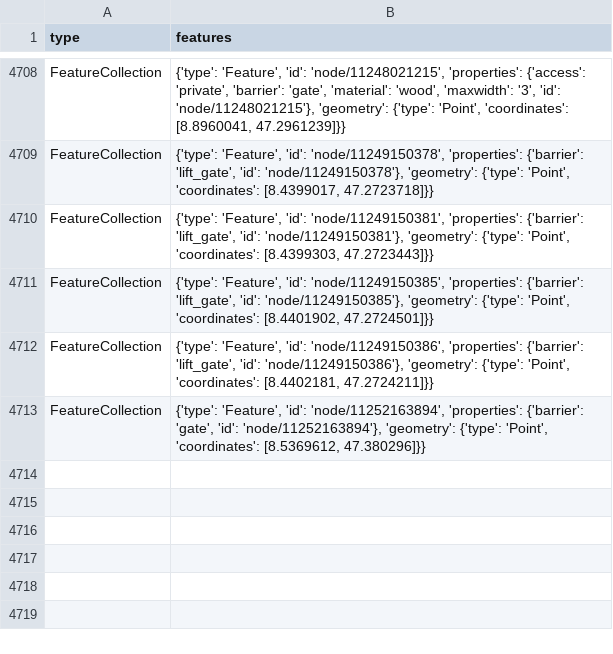
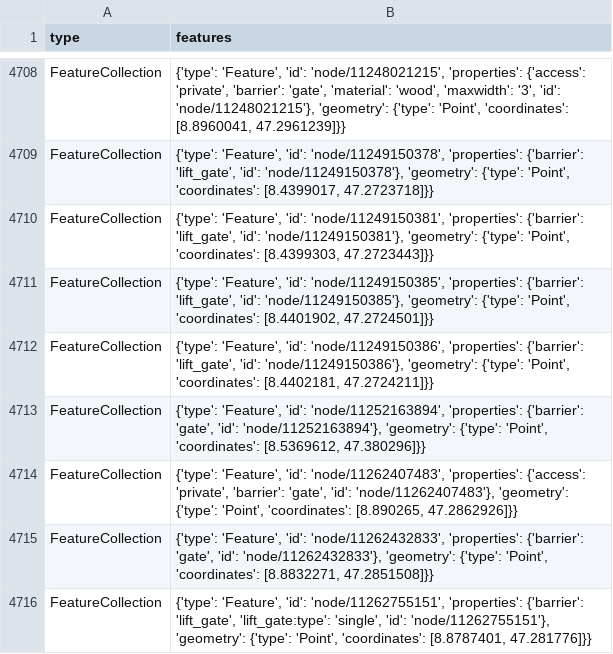
Before and after one commit to OpenBracketsCH/rescue-data, a CSV file: data/csv/access/gates/gates_kt_zh.csv, drawn as a sheet; only a part is shown, gaps mark what is left out.

```diff
--- a/data/csv/access/gates/gates_kt_zh.csv
+++ b/data/csv/access/gates/gates_kt_zh.csv
@@ -4713 +4713,4 @@ FeatureCollection,"{'type': 'Feature', 'id': 'node/11249150386', 'properties': {
 FeatureCollection,"{'type': 'Feature', 'id': 'node/11252163894', 'properties': {'barrier': 'gate', 'id': 'node/11252163894'}, 'geometry': {'type': 'Point', 'coordinates': [8.5369612, 47.380296]}}"
+FeatureCollection,"{'type': 'Feature', 'id': 'node/11262407483', 'properties': {'access': 'private', 'barrier': 'gate', 'id': 'node/11262407483'}, 'geometry': {'type': 'Point', 'coordinates': [8.890265, 47.2862926]}}"
+FeatureCollection,"{'type': 'Feature', 'id': 'node/11262432833', 'properties': {'barrier': 'gate', 'id': 'node/11262432833'}, 'geometry': {'type': 'Point', 'coordinates': [8.8832271, 47.2851508]}}"
+FeatureCollection,"{'type': 'Feature', 'id': 'node/11262755151', 'properties': {'barrier': 'lift_gate', 'lift_gate:type': 'single', 'id': 'node/11262755151'}, 'geometry': {'type': 'Point', 'coordinates': [8.8787401, 47.281776]}}"
```
Also changed, not shown: data/csv/facilities/hospital/hospital_switzerland.csv, data/csv/facilities/nursing_home/nursing_home_dispo_srz.csv, 4 other files.
